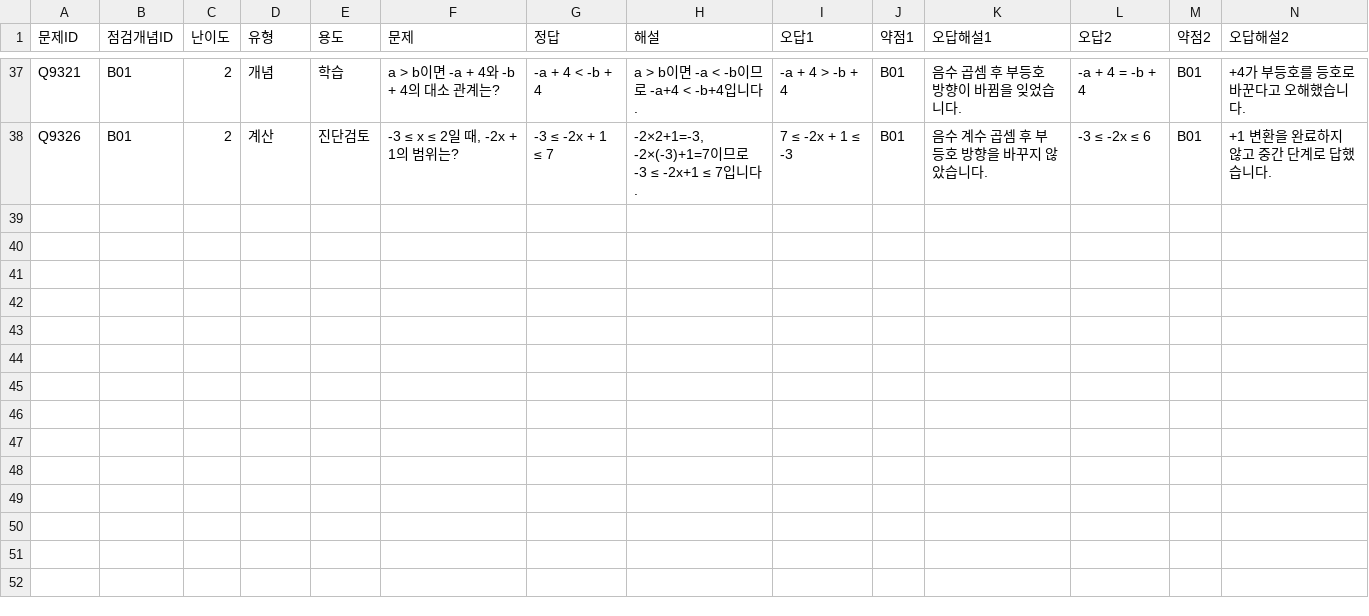
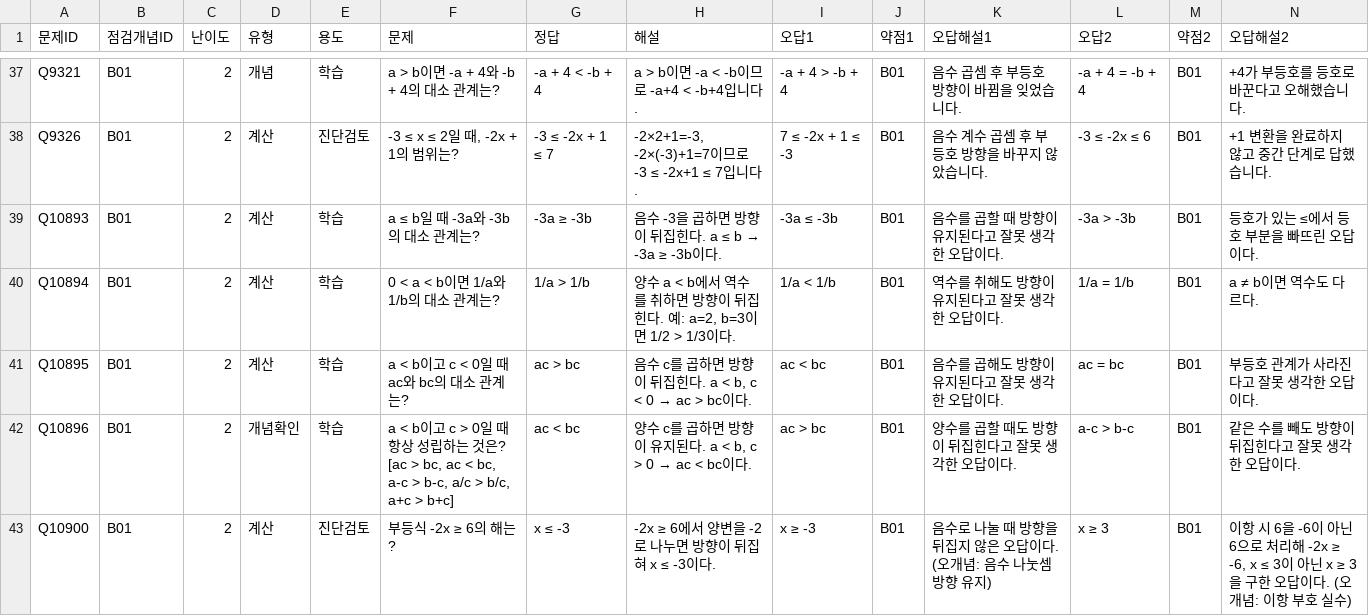
Before and after one commit to wataryu00-boop/math-diagnostic, a CSV file: problems/B01/2.csv, drawn as a sheet; only a part is shown, gaps mark what is left out; rows hold the shown columns only; the diff names each change by its address in the sheet, - before the commit and + after, or states it on an @@ line.

```diff
--- a/problems/B01/2.csv
+++ b/problems/B01/2.csv
+row 39: Q10893 | B01 | 2 | 계산 | 학습 | a ≤ b일 때 -3a와 -3b의 대소 관계는? | -3a ≥ -3b | 음수 -3을 곱하면 방향이 뒤집힌다. a ≤ b → -3a ≥ -3b이다. | -3a ≤ -3b | B01 | 음수를 곱할 때 방향이 유지된다고 잘못 생각한 오답이다. | -3a > -3b | B01 | 등호가 있는 ≤에서 등호 부분을 빠뜨린 오답이다.
+row 40: Q10894 | B01 | 2 | 계산 | 학습 | 0 < a < b이면 1/a와 1/b의 대소 관계는? | 1/a > 1/b | 양수 a < b에서 역수를 취하면 방향이 뒤집힌다. 예: a=2, b=3이면 1/2 > 1/3이다. | 1/a < 1/b | B01 | 역수를 취해도 방향이 유지된다고 잘못 생각한 오답이다. | 1/a = 1/b | B01 | a ≠ b이면 역수도 다르다.
+row 41: Q10895 | B01 | 2 | 계산 | 학습 | a < b이고 c < 0일 때 ac와 bc의 대소 관계는? | ac > bc | 음수 c를 곱하면 방향이 뒤집힌다. a < b, c < 0 → ac > bc이다. | ac < bc | B01 | 음수를 곱해도 방향이 유지된다고 잘못 생각한 오답이다. | ac = bc | B01 | 부등호 관계가 사라진다고 잘못 생각한 오답이다.
+row 42: Q10896 | B01 | 2 | 개념확인 | 학습 | a < b이고 c > 0일 때 항상 성립하는 것은? [ac > bc, ac < bc, a-c > b-c, a/c > b/c, a+c > b+c] | ac < bc | 양수 c를 곱하면 방향이 유지된다. a < b, c > 0 → ac < bc이다. | ac > bc | B01 | 양수를 곱할 때도 방향이 뒤집힌다고 잘못 생각한 오답이다. | a-c > b-c | B01 | 같은 수를 빼도 방향이 뒤집힌다고 잘못 생각한 오답이다.
+row 43: Q10900 | B01 | 2 | 계산 | 진단검토 | 부등식 -2x ≥ 6의 해는? | x ≤ -3 | -2x ≥ 6에서 양변을 -2로 나누면 방향이 뒤집혀 x ≤ -3이다. | x ≥ -3 | B01 | 음수로 나눌 때 방향을 뒤집지 않은 오답이다. (오개념: 음수 나눗셈 방향 유지) | x ≥ 3 | B01 | 이항 시 6을 -6이 아닌 6으로 처리해 -2x ≥ -6, x ≤ 3이 아닌 x ≥ 3을 구한 오답이다. (오개념: 이항 부호 실수)
```
Also changed, not shown: problems/B02/2.csv, problems/B03/2.csv, 16 other files.
